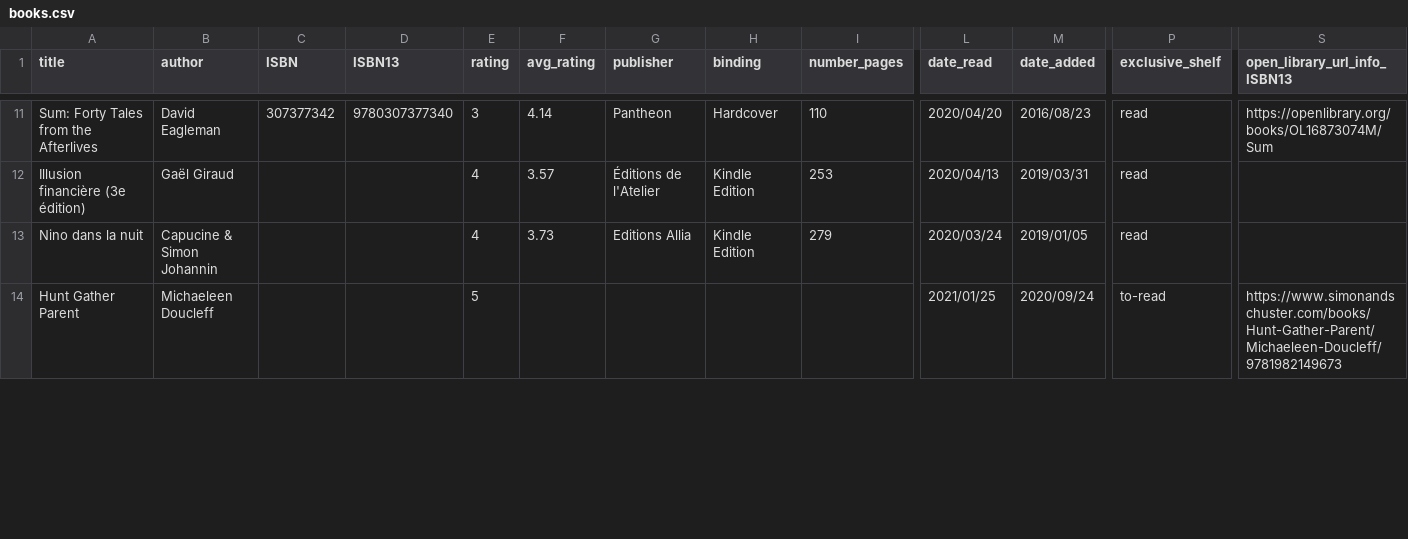
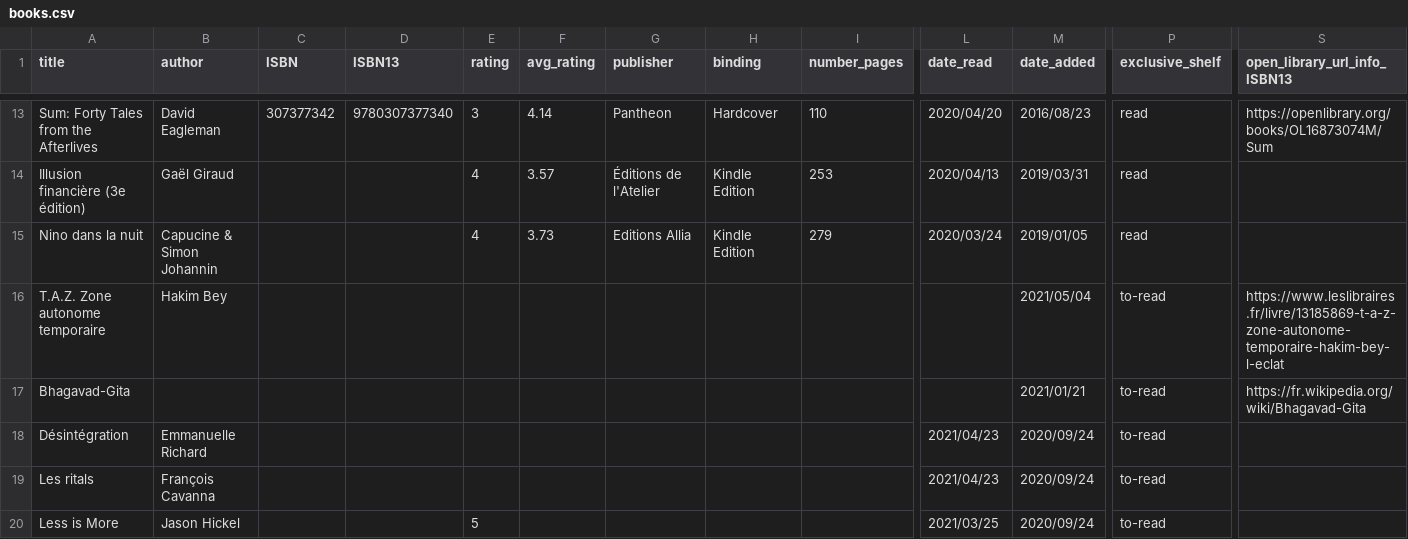
Before and after one commit to vidaruamarcosportugal/vidaruamarcosportugal.github.io, a CSV file: _data/books.csv, drawn as a sheet; only a part is shown, gaps mark what is left out; the shorter side is filled out with more unchanged rows; rows hold the shown columns only; the diff covers the shown part only; the diff names each change by its address in the sheet, - before the commit and + after, or states it on an @@ line.

Commit message:
books update

```diff
--- a/_data/books.csv
+++ b/_data/books.csv
+row 16: T.A.Z. Zone autonome temporaire | Hakim Bey |  |  |  |  |  |  |  |  | 2021/05/04 | to-read | https://www.leslibraires.fr/livre/13185869-t-a-z-zone-autonome-temporaire-hakim-bey-l-eclat
@@ row 16 moved to row 17: Bhagavad-Gita @@
+row 18: Désintégration | Emmanuelle Richard |  |  |  |  |  |  |  | 2021/04/23 | 2020/09/24 | to-read
+row 19: Les ritals | François Cavanna |  |  |  |  |  |  |  | 2021/04/23 | 2020/09/24 | to-read
+row 20: Less is More | Jason Hickel |  |  | 5 |  |  |  |  | 2021/03/25 | 2020/09/24 | to-read
```
Also changed, not shown: 3 added rows, 1 removed row and 2 edited cells elsewhere in this file.
